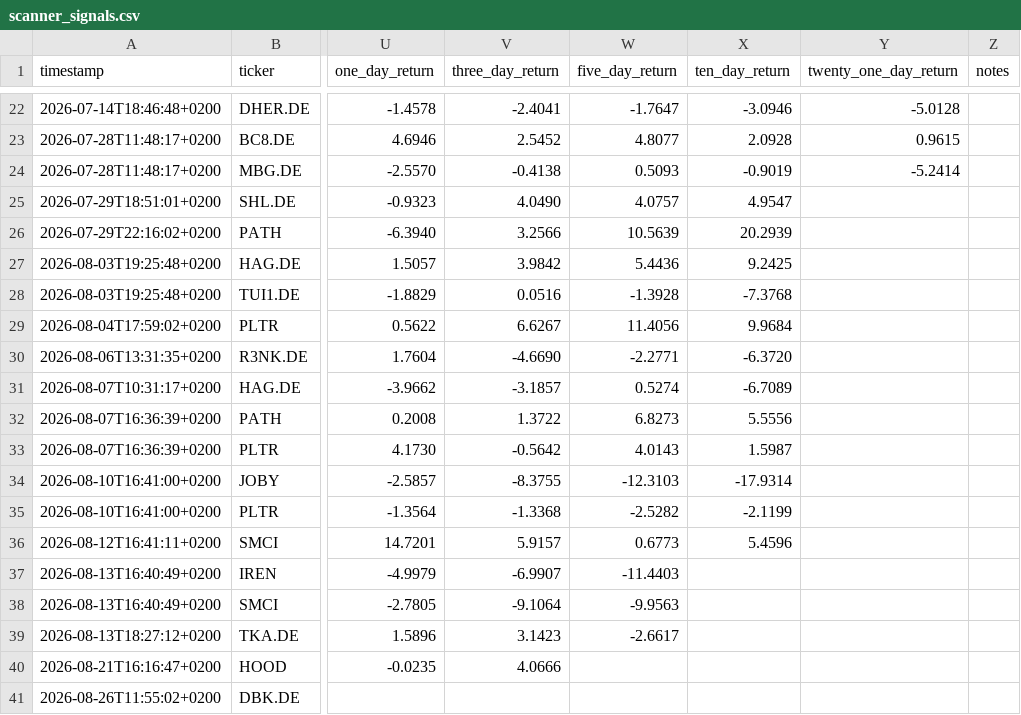
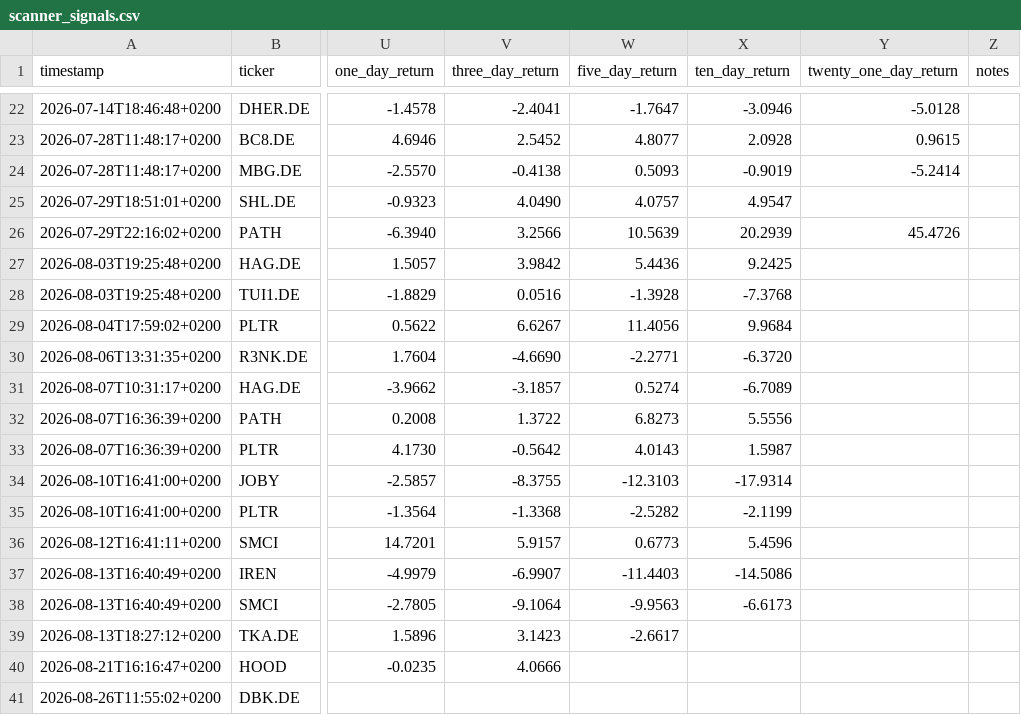
Before and after one commit to Toeffer/TradingJournal, a CSV file: data/scanner_signals.csv, drawn as a sheet; only a part is shown, gaps mark what is left out; the diff names each change by its address in the sheet, - before the commit and + after, or states it on an @@ line.

```diff
--- a/data/scanner_signals.csv
+++ b/data/scanner_signals.csv
-Y26 (twenty_one_day_return): (empty)
+Y26 (twenty_one_day_return): 45.4726
-X37 (ten_day_return): (empty)
+X37 (ten_day_return): -14.5086
-X38 (ten_day_return): (empty)
+X38 (ten_day_return): -6.6173
```
Also changed, not shown: data/eu_quote_history.csv, 3 other files.
